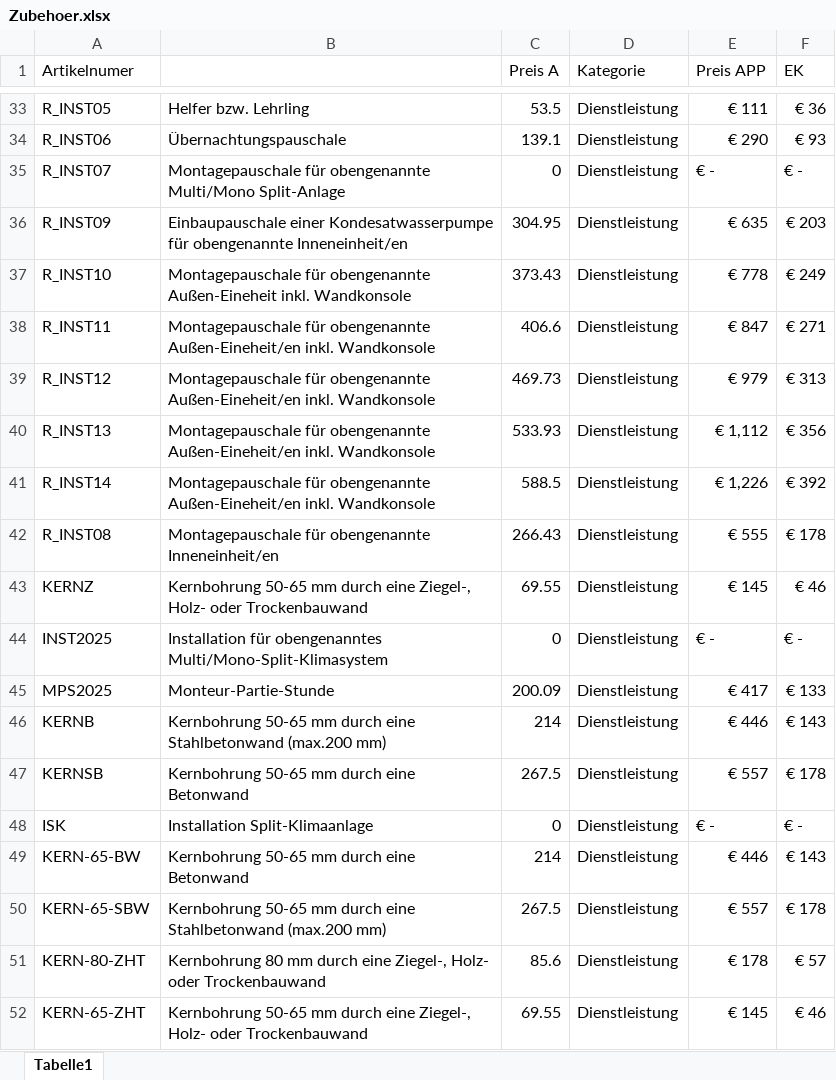
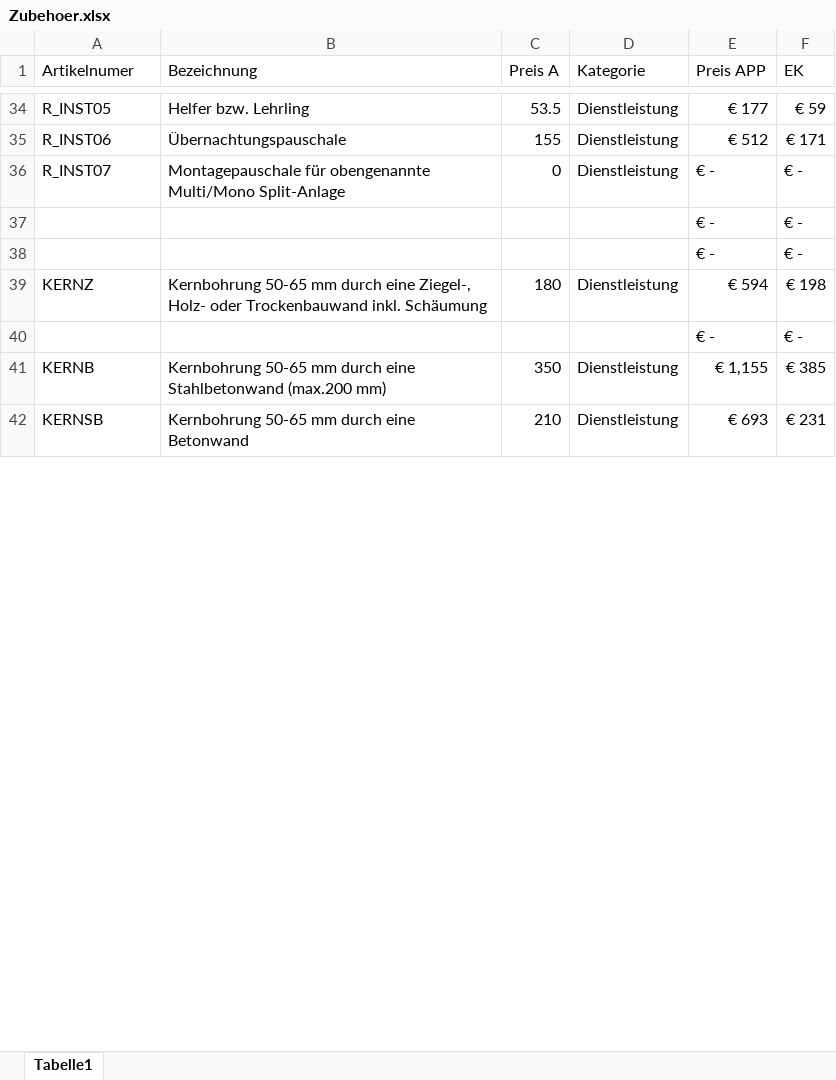
Before and after one commit to michaelschaepers/coolsulting_testing_area, an Excel workbook: Zubehoer.xlsx, sheet Tabelle1, drawn as a sheet; only a part is shown, gaps mark what is left out; values as stored, in another font and other column widths than the file's, no cell formats; charts and pictures not drawn; removed rows and columns are numbered as before the commit, all else as after; the diff covers the shown part only; the diff names each change by its address in the sheet, - before the commit and + after, or states it on an @@ line.

```diff
--- a/Zubehoer.xlsx (sheet Tabelle1)
+++ b/Zubehoer.xlsx (sheet Tabelle1)
-B1: (empty)
+B1: Bezeichnung
-E34 (Preis APP): € 111
+E34 (Preis APP): € 177
-F34 (EK): € 36
+F34 (EK): € 59
-C35 (Preis A): 139.1
+C35 (Preis A): 155
-E35 (Preis APP): € 290
+E35 (Preis APP): € 512
-F35 (EK): € 93
+F35 (EK): € 171
-row 36: R_INST09 | Einbaupauschale einer Kondesatwasserpumpe für obengenannte Inneneinheit/en | 304.95 | Dienstleistung | € 635 | € 203
-row 37: R_INST10 | Montagepauschale für obengenannte Außen-Eineheit inkl. Wandkonsole | 373.43 | Dienstleistung | € 778 | € 249
-row 38: R_INST11 | Montagepauschale für obengenannte Außen-Eineheit/en inkl. Wandkonsole | 406.6 | Dienstleistung | € 847 | € 271
-row 39: R_INST12 | Montagepauschale für obengenannte Außen-Eineheit/en inkl. Wandkonsole | 469.73 | Dienstleistung | € 979 | € 313
-row 40: R_INST13 | Montagepauschale für obengenannte Außen-Eineheit/en inkl. Wandkonsole | 533.93 | Dienstleistung | € 1,112 | € 356
-row 41: R_INST14 | Montagepauschale für obengenannte Außen-Eineheit/en inkl. Wandkonsole | 588.5 | Dienstleistung | € 1,226 | € 392
-row 42: R_INST08 | Montagepauschale für obengenannte Inneneinheit/en | 266.43 | Dienstleistung | € 555 | € 178
+row 37:  |  |  |  | € - | € -
+row 38:  |  |  |  | € - | € -
-B39 (Bezeichnung): …oder Trockenbauwand
+B39 (Bezeichnung): …oder Trockenbauwand inkl. Schäumung
-C39 (Preis A): 69.55
+C39 (Preis A): 180
-E39 (Preis APP): € 145
+E39 (Preis APP): € 594
-F39 (EK): € 46
+F39 (EK): € 198
-row 44: INST2025 | Installation für obengenanntes Multi/Mono-Split-Klimasystem | 0 | Dienstleistung | € - | € -
-row 45: MPS2025 | Monteur-Partie-Stunde | 200.09 | Dienstleistung | € 417 | € 133
+row 40:  |  |  |  | € - | € -
-C41 (Preis A): 214
+C41 (Preis A): 350
-E41 (Preis APP): € 446
+E41 (Preis APP): € 1,155
-F41 (EK): € 143
+F41 (EK): € 385
-C42 (Preis A): 267.5
+C42 (Preis A): 210
-E42 (Preis APP): € 557
+E42 (Preis APP): € 693
-F42 (EK): € 178
+F42 (EK): € 231
-row 48: ISK | Installation Split-Klimaanlage | 0 | Dienstleistung | € - | € -
-row 49: KERN-65-BW | Kernbohrung 50-65 mm durch eine Betonwand | 214 | Dienstleistung | € 446 | € 143
-row 50: KERN-65-SBW | Kernbohrung 50-65 mm durch eine Stahlbetonwand (max.200 mm) | 267.5 | Dienstleistung | € 557 | € 178
-row 51: KERN-80-ZHT | Kernbohrung 80 mm durch eine Ziegel-, Holz- oder Trockenbauwand | 85.6 | Dienstleistung | € 178 | € 57
-row 52: KERN-65-ZHT | Kernbohrung 50-65 mm durch eine Ziegel-, Holz- oder Trockenbauwand | 69.55 | Dienstleistung | € 145 | € 46
```
Also changed, not shown: 31 added rows, 42 removed rows and 145 edited cells elsewhere in this sheet, cell formats, formulas that keep their value, hidden cells, charts or pictures, 5 other files.
